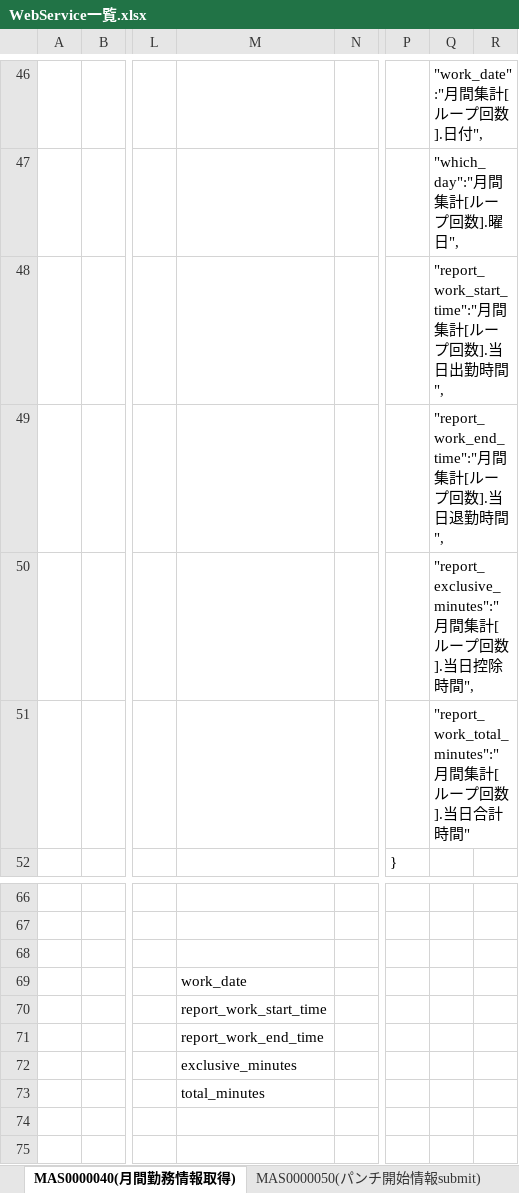
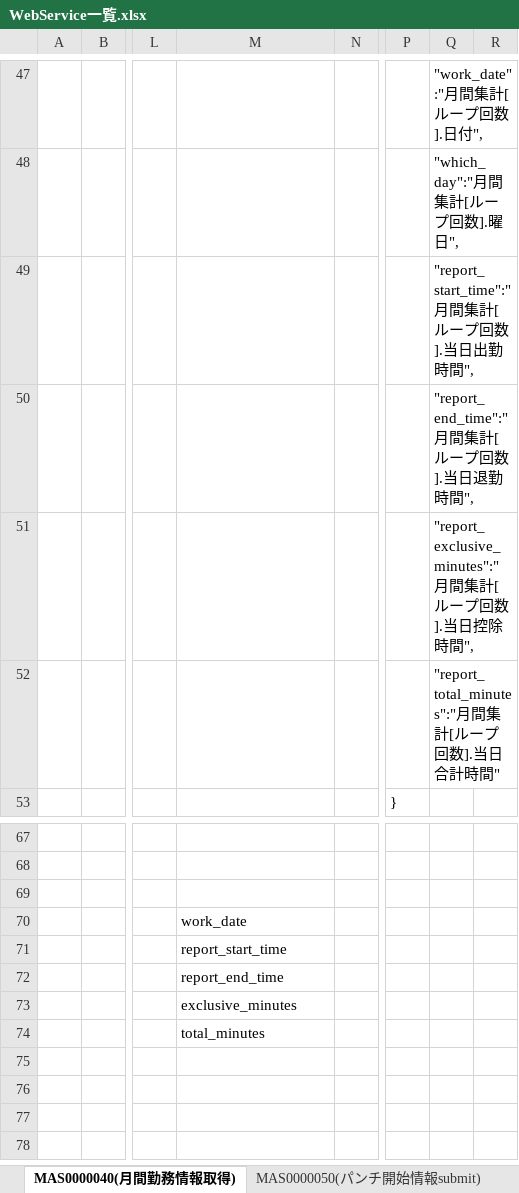
Before and after one commit to majiusi/ph1, an Excel workbook: 社内システムPH１管理/99_個人/yaocx/WebService一覧.xlsx, sheet MAS0000040(月間勤務情報取得), drawn as a sheet; only a part is shown, gaps mark what is left out; the shorter side is filled out with more unchanged rows; values as stored, in another font and other column widths than the file's, no borders; charts and pictures not drawn; addresses are those after the commit; the diff covers the shown part only; the diff names each change by its address in the sheet, - before the commit and + after, or states it on an @@ line.

```diff
--- a/社内システムPH１管理/99_個人/yaocx/WebService一覧.xlsx (sheet MAS0000040(月間勤務情報取得))
+++ b/社内システムPH１管理/99_個人/yaocx/WebService一覧.xlsx (sheet MAS0000040(月間勤務情報取得))
-Q49: "report_work_start_time":"月間集計[ループ回数].当日出勤時間",
+Q49: "report_start_time":"月間集計[ループ回数].当日出勤時間",
-Q50: "report_work_end_time":"月間集計[ループ回数].当日退勤時間",
+Q50: "report_end_time":"月間集計[ループ回数].当日退勤時間",
-Q52: "report_work_total_minutes":"月間…
+Q52: "report_total_minutes":"月間…
-M71: report_work_start_time
+M71: report_start_time
-M72: report_work_end_time
+M72: report_end_time
```
Also changed, not shown: 7 added rows, 6 removed rows and 12 edited cells elsewhere in this sheet, sheet MAS0000030(社員＆勤務基本情報取得), sheet MAS0000020(画面表示フラグ取得), sheet MAS0000010(ログイン認証), charts or pictures.
